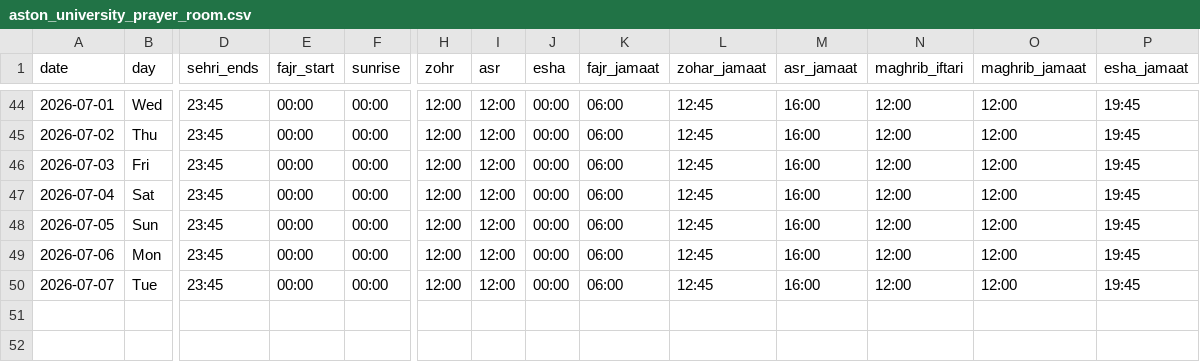
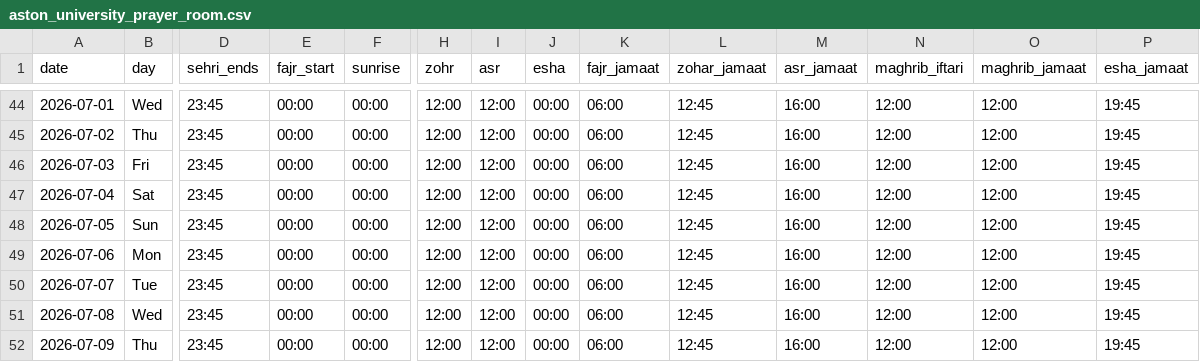
Before and after one commit to hasan1239/iqamah, a CSV file: data/aston_university_prayer_room.csv, drawn as a sheet; only a part is shown, gaps mark what is left out; rows hold the shown columns only; the diff names each change by its address in the sheet, - before the commit and + after, or states it on an @@ line.

```diff
--- a/data/aston_university_prayer_room.csv
+++ b/data/aston_university_prayer_room.csv
+row 51: 2026-07-08 | Wed | 23:45 | 00:00 | 00:00 | 12:00 | 12:00 | 00:00 | 06:00 | 12:45 | 16:00 | 12:00 | 12:00 | 19:45
+row 52: 2026-07-09 | Thu | 23:45 | 00:00 | 00:00 | 12:00 | 12:00 | 00:00 | 06:00 | 12:45 | 16:00 | 12:00 | 12:00 | 19:45
```
Also changed, not shown: data/east_birmingham_central_masjid.csv, data/gulhar_shareef.csv, 14 other files.
